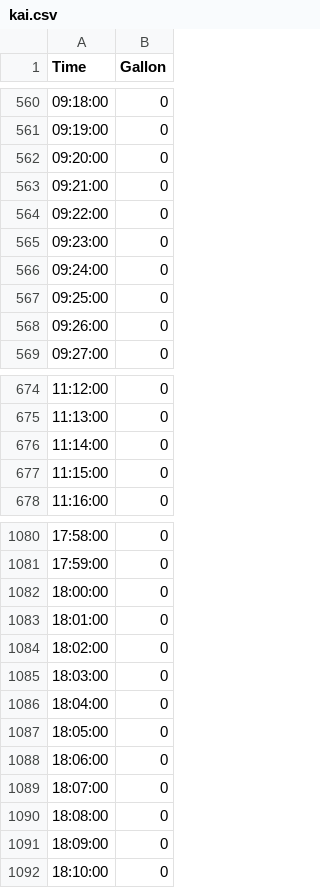
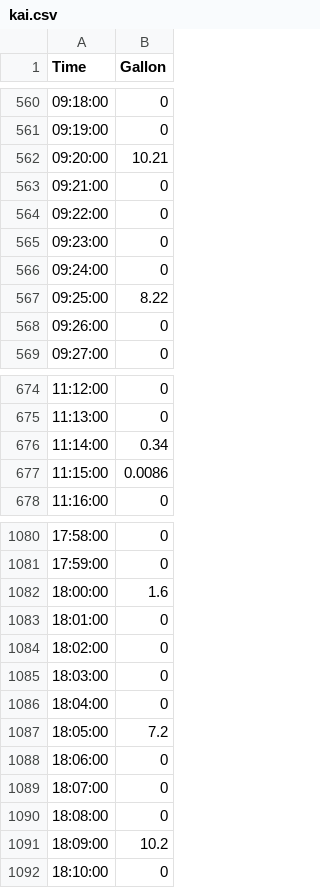
Before and after one commit to PSU-Kai/DCM, a CSV file: kai.csv, drawn as a sheet; only a part is shown, gaps mark what is left out; the diff covers the shown part only.

```diff
--- a/kai.csv
+++ b/kai.csv
@@ -561,3 +561,3 @@ Time,Gallon
 09:19:00,0
-09:20:00,0
+09:20:00,10.21
 09:21:00,0
@@ -566,3 +566,3 @@ Time,Gallon
 09:24:00,0
-09:25:00,0
+09:25:00,8.22
 09:26:00,0
@@ -675,4 +675,4 @@ Time,Gallon
 11:13:00,0
-11:14:00,0
-11:15:00,0
+11:14:00,0.34
+11:15:00,0.0086
 11:16:00,0
@@ -1081,3 +1081,3 @@ Time,Gallon
 17:59:00,0
-18:00:00,0
+18:00:00,1.6
 18:01:00,0
@@ -1086,3 +1086,3 @@ Time,Gallon
 18:04:00,0
-18:05:00,0
+18:05:00,7.2
 18:06:00,0
@@ -1090,3 +1090,3 @@ Time,Gallon
 18:08:00,0
-18:09:00,0
+18:09:00,10.2
 18:10:00,0
```
Also changed, not shown: 22 edited cells elsewhere in this file.
